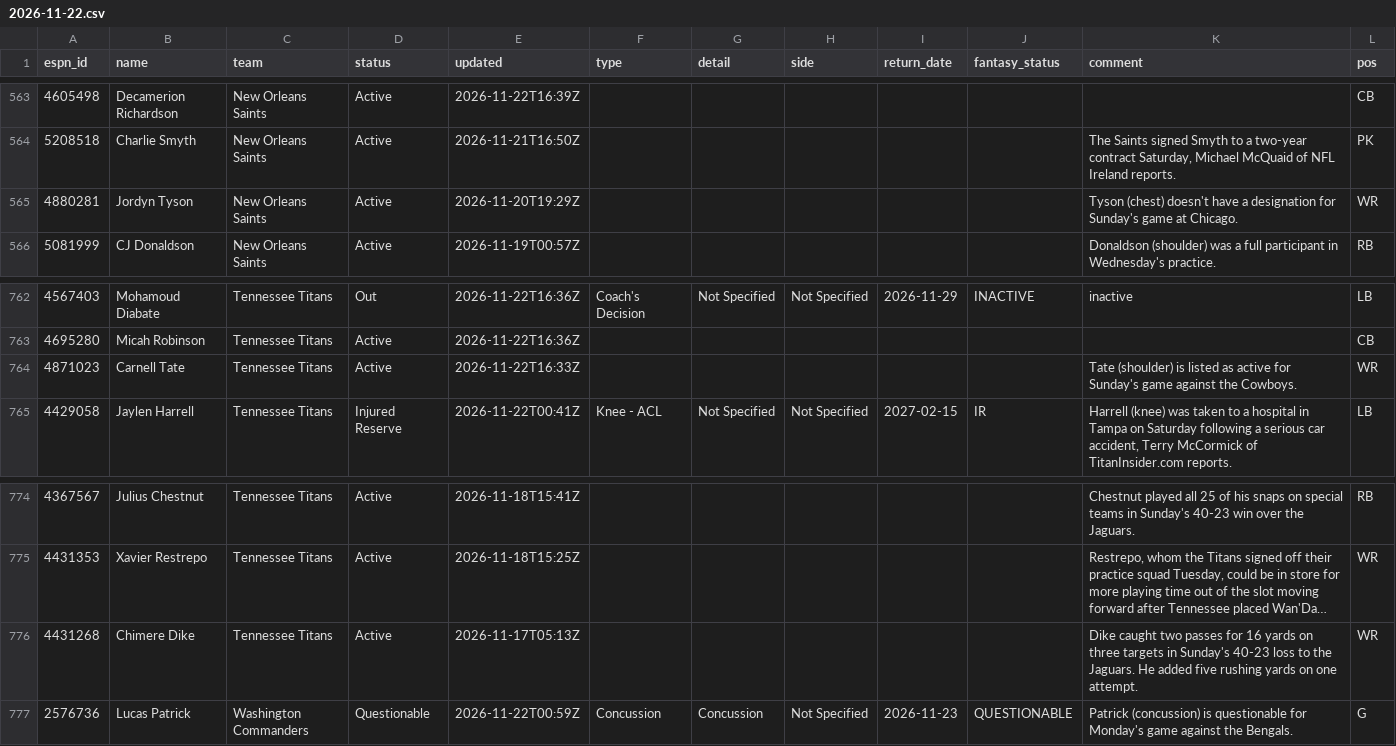
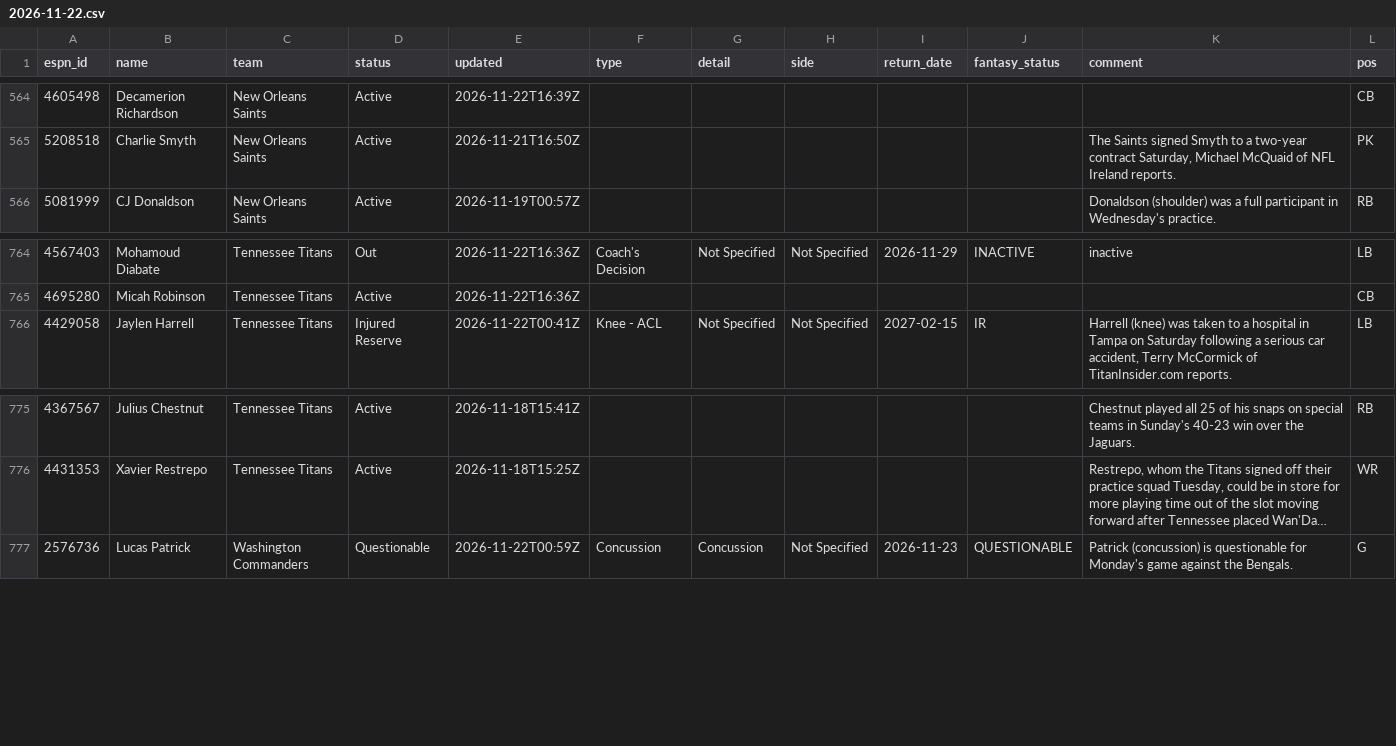
Before and after one commit to ChefJulio/nfl-edge, a CSV file: data/espn_injuries/2026-11-22.csv, drawn as a sheet; only a part is shown, gaps mark what is left out; long unchanged cells end in …; removed rows and columns are numbered as before the commit, all else as after; the diff covers the shown part only; the diff names each change by its address in the sheet, - before the commit and + after, or states it on an @@ line.

```diff
--- a/data/espn_injuries/2026-11-22.csv
+++ b/data/espn_injuries/2026-11-22.csv
-row 565: 4880281 | Jordyn Tyson | New Orleans Saints | Active | 2026-11-20T19:29Z |  |  |  |  |  | Tyson (chest) doesn't have a designation for Sunday's game at Chicago. | WR
-row 764: 4871023 | Carnell Tate | Tennessee Titans | Active | 2026-11-22T16:33Z |  |  |  |  |  | Tate (shoulder) is listed as active for Sunday's game against the Cowboys. | WR
-row 776: 4431268 | Chimere Dike | Tennessee Titans | Active | 2026-11-17T05:13Z |  |  |  |  |  | Dike caught two passes for 16 yards on three targets in Sunday's 40-23 loss to the Jaguars. He added five rushing yards on one attempt. | WR
```
Also changed, not shown: 5 added rows and 2 removed rows elsewhere in this file, 3 other files.
